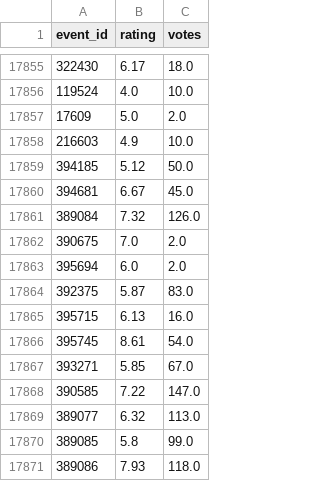
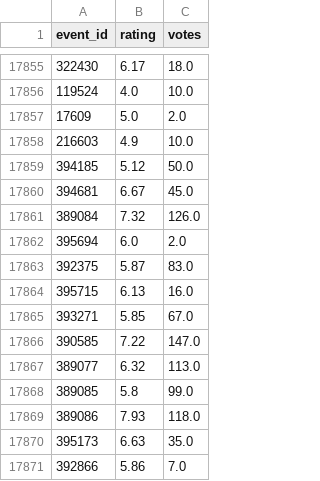
Before and after one commit to winterstarr/wrestledata, a CSV file: event_rating.csv, drawn as a sheet; only a part is shown, gaps mark what is left out; the shorter side is filled out with more unchanged rows; the diff covers the shown part only.

```diff
--- a/event_rating.csv
+++ b/event_rating.csv
@@ -17861,3 +17861,2 @@ event_id,rating,votes
 389084,7.32,126.0
-390675,7.0,2.0
 395694,6.0,2.0
@@ -17865,3 +17864,2 @@ event_id,rating,votes
 395715,6.13,16.0
-395745,8.61,54.0
 393271,5.85,67.0
```
Also changed, not shown: 49 added rows and 8 removed rows elsewhere in this file, event_buyrate.csv, event_commentary.csv, 4 other files.
